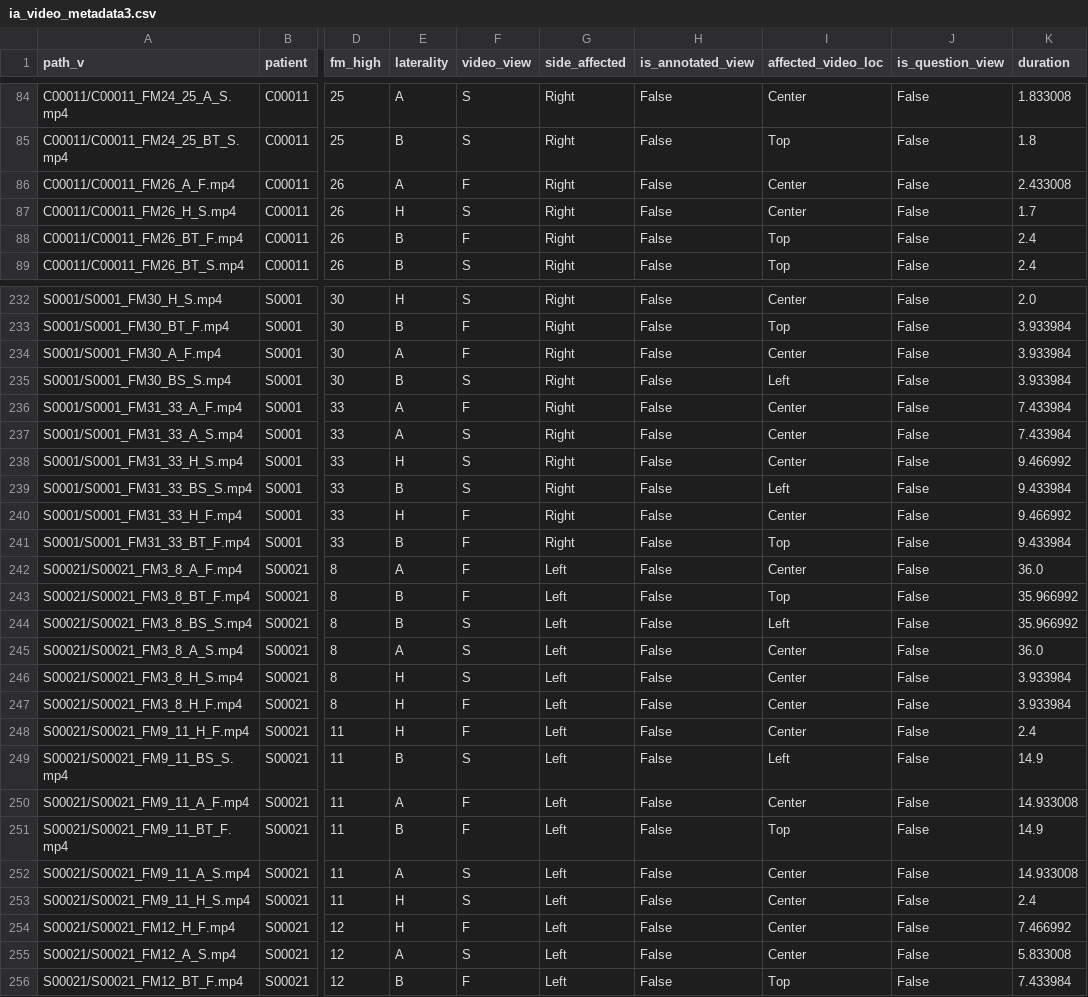
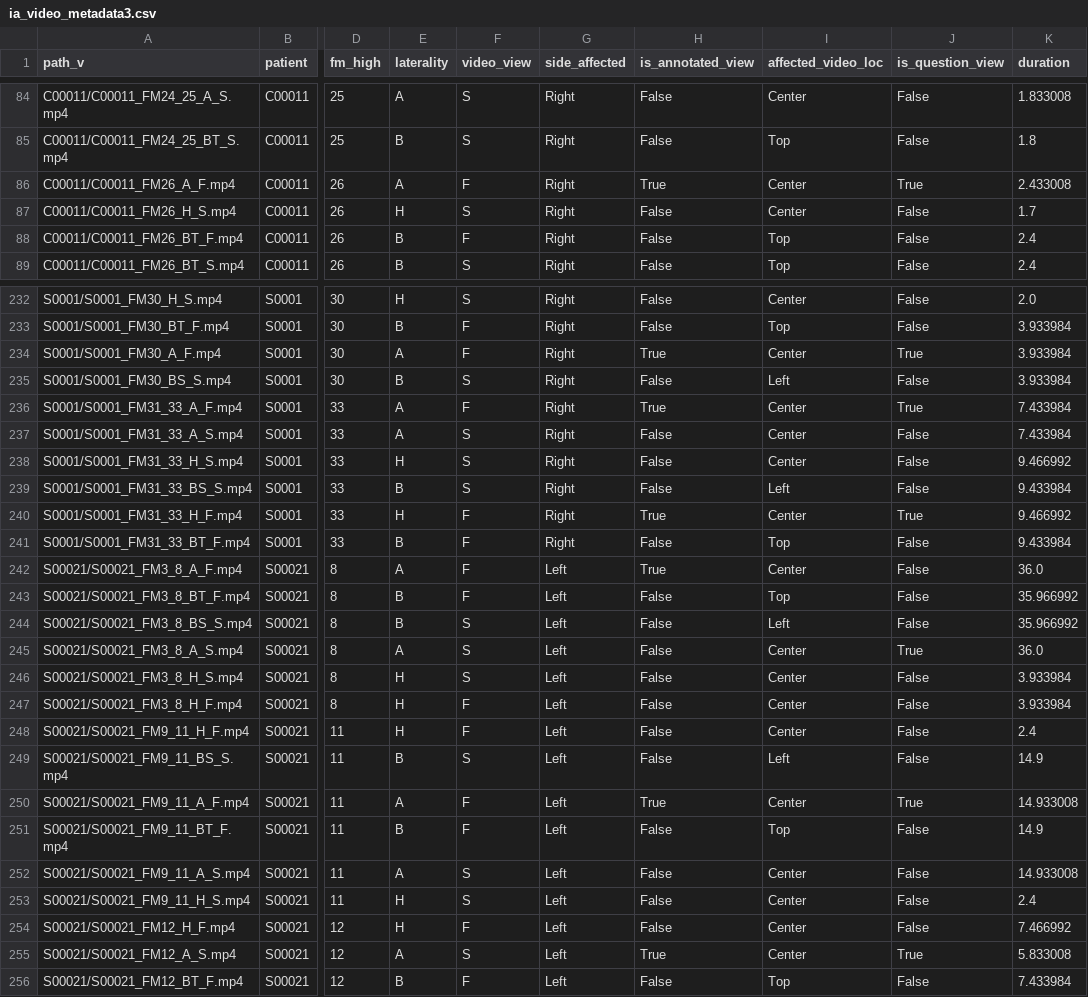
Before and after one commit to livctr/vlms4rehab, a CSV file: data/ia/ia_video_metadata3.csv, drawn as a sheet; only a part is shown, gaps mark what is left out; the diff covers the shown part only; the diff names each change by its address in the sheet, - before the commit and + after, or states it on an @@ line.

```diff
--- a/data/ia/ia_video_metadata3.csv
+++ b/data/ia/ia_video_metadata3.csv
-H86 (is_annotated_view): False
+H86 (is_annotated_view): True
-J86 (is_question_view): False
+J86 (is_question_view): True
-H234 (is_annotated_view): False
+H234 (is_annotated_view): True
-J234 (is_question_view): False
+J234 (is_question_view): True
-H236 (is_annotated_view): False
+H236 (is_annotated_view): True
-J236 (is_question_view): False
+J236 (is_question_view): True
-H240 (is_annotated_view): False
+H240 (is_annotated_view): True
-J240 (is_question_view): False
+J240 (is_question_view): True
-H242 (is_annotated_view): False
+H242 (is_annotated_view): True
-J245 (is_question_view): False
+J245 (is_question_view): True
-H250 (is_annotated_view): False
+H250 (is_annotated_view): True
-J250 (is_question_view): False
+J250 (is_question_view): True
-H255 (is_annotated_view): False
+H255 (is_annotated_view): True
-J255 (is_question_view): False
+J255 (is_question_view): True
```
Also changed, not shown: 150 edited cells elsewhere in this file, 4 other files.
